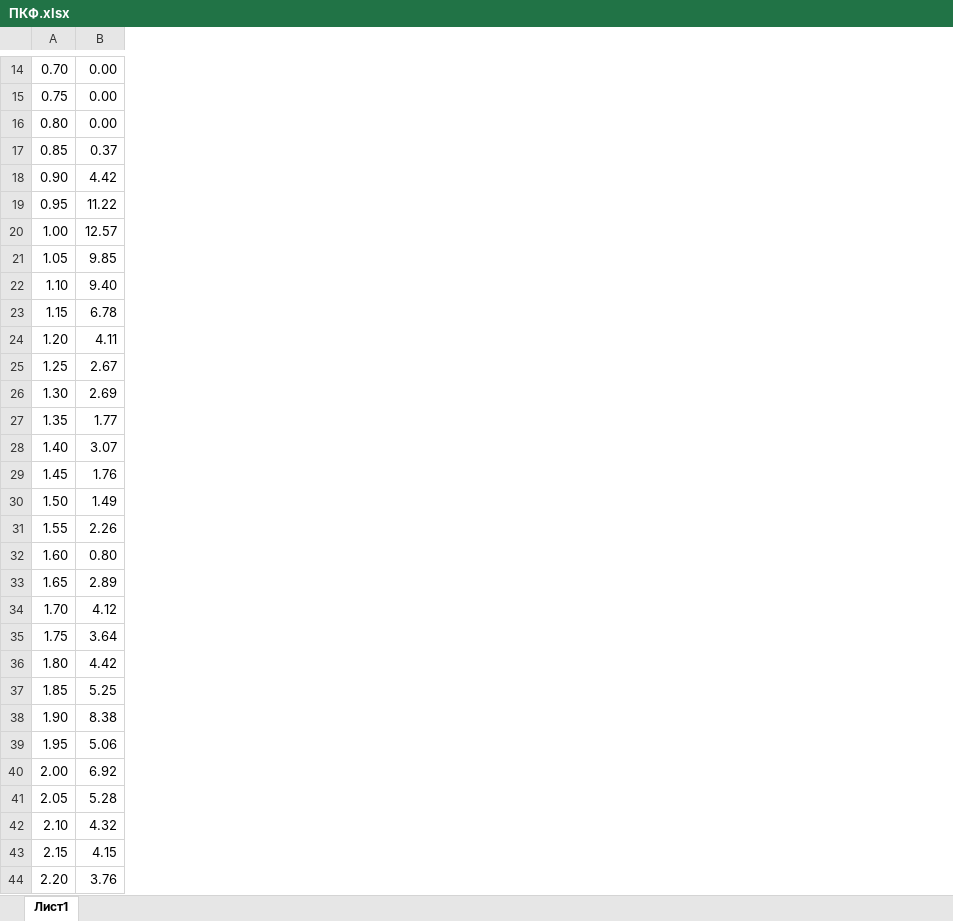
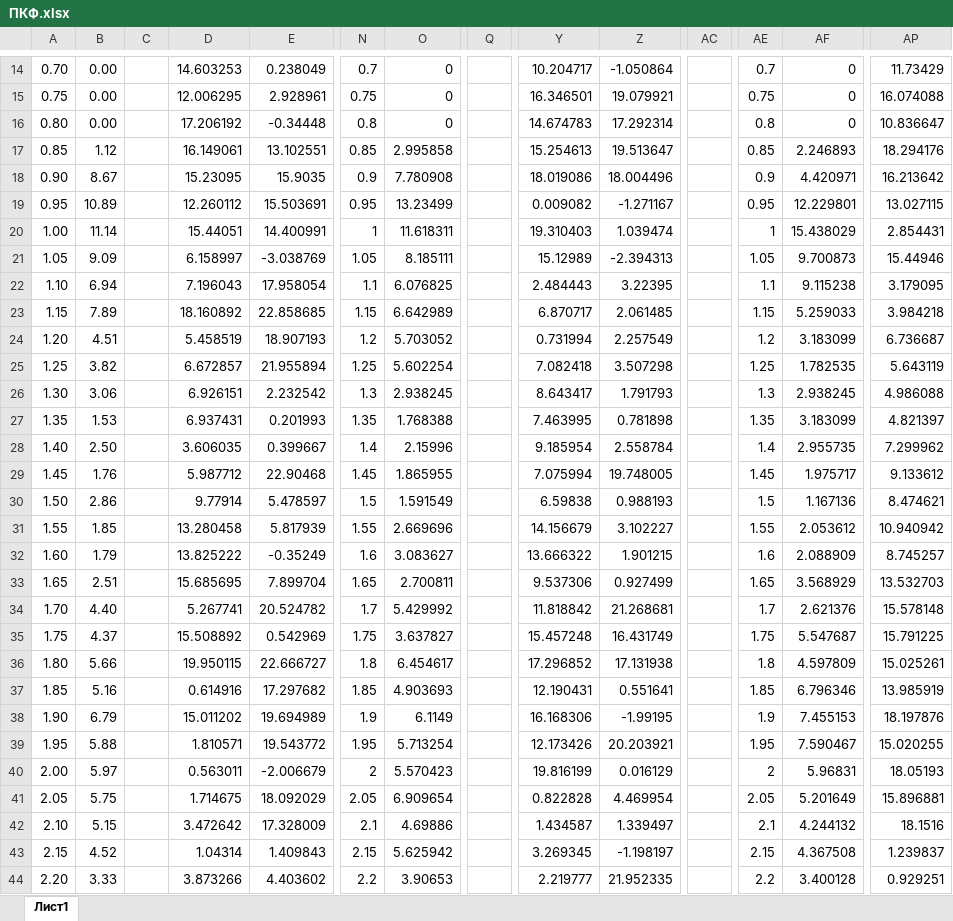
Before and after one commit to NASTYA-FZF/MD, an Excel workbook: MD/ПКФ.xlsx, sheet Лист1, drawn as a sheet; only a part is shown, gaps mark what is left out; values as stored, in another font and other column widths than the file's, no borders; charts and pictures not drawn; the diff covers the shown part only; the diff names each change by its address in the sheet, - before the commit and + after, or states it on an @@ line.

```diff
--- a/MD/ПКФ.xlsx (sheet Лист1)
+++ b/MD/ПКФ.xlsx (sheet Лист1)
+column C, empty
+column D, rows 14-44: 14.603253 | 12.006295 | 17.206192 | 16.149061 | 15.23095 | 12.260112 | 15.44051 | 6.158997 | 7.196043 | 18.160892 | 5.458519 | 6.672857 | 6.926151 | 6.937431 | 3.606035 | 5.987712 | 9.77914 | 13.280458 | 13.825222 | 15.685695 | 5.267741 | 15.508892 | 19.950115 | 0.614916 | 15.011202 | 1.810571 | 0.563011 | 1.714675 | 3.472642 | 1.04314 | 3.873266
+column E, rows 14-44: 0.238049 | 2.928961 | -0.34448 | 13.102551 | 15.9035 | 15.503691 | 14.400991 | -3.038769 | 17.958054 | 22.858685 | 18.907193 | 21.955894 | 2.232542 | 0.201993 | 0.399667 | 22.90468 | 5.478597 | 5.817939 | -0.35249 | 7.899704 | 20.524782 | 0.542969 | 22.666727 | 17.297682 | 19.694989 | 19.543772 | -2.006679 | 18.092029 | 17.328009 | 1.409843 | 4.403602
+column N, rows 14-44: 0.7 | 0.75 | 0.8 | 0.85 | 0.9 | 0.95 | 1 | 1.05 | 1.1 | 1.15 | 1.2 | 1.25 | 1.3 | 1.35 | 1.4 | 1.45 | 1.5 | 1.55 | 1.6 | 1.65 | 1.7 | 1.75 | 1.8 | 1.85 | 1.9 | 1.95 | 2 | 2.05 | 2.1 | 2.15 | 2.2
+column O, rows 14-44: 0 | 0 | 0 | 2.995858 | 7.780908 | 13.23499 | 11.618311 | 8.185111 | 6.076825 | 6.642989 | 5.703052 | 5.602254 | 2.938245 | 1.768388 | 2.15996 | 1.865955 | 1.591549 | 2.669696 | 3.083627 | 2.700811 | 5.429992 | 3.637827 | 6.454617 | 4.903693 | 6.1149 | 5.713254 | 5.570423 | 6.909654 | 4.69886 | 5.625942 | 3.90653
+column Q, empty
+column Y, rows 14-44: 10.204717 | 16.346501 | 14.674783 | 15.254613 | 18.019086 | 0.009082 | 19.310403 | 15.12989 | 2.484443 | 6.870717 | 0.731994 | 7.082418 | 8.643417 | 7.463995 | 9.185954 | 7.075994 | 6.59838 | 14.156679 | 13.666322 | 9.537306 | 11.818842 | 15.457248 | 17.296852 | 12.190431 | 16.168306 | 12.173426 | 19.816199 | 0.822828 | 1.434587 | 3.269345 | 2.219777
+column Z, rows 14-44: -1.050864 | 19.079921 | 17.292314 | 19.513647 | 18.004496 | -1.271167 | 1.039474 | -2.394313 | 3.22395 | 2.061485 | 2.257549 | 3.507298 | 1.791793 | 0.781898 | 2.558784 | 19.748005 | 0.988193 | 3.102227 | 1.901215 | 0.927499 | 21.268681 | 16.431749 | 17.131938 | 0.551641 | -1.99195 | 20.203921 | 0.016129 | 4.469954 | 1.339497 | -1.198197 | 21.952335
+column AC, empty
+column AE, rows 14-44: 0.7 | 0.75 | 0.8 | 0.85 | 0.9 | 0.95 | 1 | 1.05 | 1.1 | 1.15 | 1.2 | 1.25 | 1.3 | 1.35 | 1.4 | 1.45 | 1.5 | 1.55 | 1.6 | 1.65 | 1.7 | 1.75 | 1.8 | 1.85 | 1.9 | 1.95 | 2 | 2.05 | 2.1 | 2.15 | 2.2
+column AF, rows 14-44: 0 | 0 | 0 | 2.246893 | 4.420971 | 12.229801 | 15.438029 | 9.700873 | 9.115238 | 5.259033 | 3.183099 | 1.782535 | 2.938245 | 3.183099 | 2.955735 | 1.975717 | 1.167136 | 2.053612 | 2.088909 | 3.568929 | 2.621376 | 5.547687 | 4.597809 | 6.796346 | 7.455153 | 7.590467 | 5.96831 | 5.201649 | 4.244132 | 4.367508 | 3.400128
+column AP, rows 14-44: 11.73429 | 16.074088 | 10.836647 | 18.294176 | 16.213642 | 13.027115 | 2.854431 | 15.44946 | 3.179095 | 3.984218 | 6.736687 | 5.643119 | 4.986088 | 4.821397 | 7.299962 | 9.133612 | 8.474621 | 10.940942 | 8.745257 | 13.532703 | 15.578148 | 15.791225 | 15.025261 | 13.985919 | 18.197876 | 15.020255 | 18.05193 | 15.896881 | 18.1516 | 1.239837 | 0.929251
-B17: 0.37
+B17: 1.12
-B18: 4.42
+B18: 8.67
-B19: 11.22
+B19: 10.89
-B20: 12.57
+B20: 11.14
-B21: 9.85
+B21: 9.09
-B22: 9.40
+B22: 6.94
-B23: 6.78
+B23: 7.89
-B24: 4.11
+B24: 4.51
-B25: 2.67
+B25: 3.82
-B26: 2.69
+B26: 3.06
-B27: 1.77
+B27: 1.53
-B28: 3.07
+B28: 2.50
-B30: 1.49
+B30: 2.86
-B31: 2.26
+B31: 1.85
-B32: 0.80
+B32: 1.79
-B33: 2.89
+B33: 2.51
-B34: 4.12
+B34: 4.40
-B35: 3.64
+B35: 4.37
-B36: 4.42
+B36: 5.66
-B37: 5.25
+B37: 5.16
-B38: 8.38
+B38: 6.79
-B39: 5.06
+B39: 5.88
-B40: 6.92
+B40: 5.97
-B41: 5.28
+B41: 5.75
-B42: 4.32
+B42: 5.15
-B43: 4.15
+B43: 4.52
-B44: 3.76
+B44: 3.33
```
Also changed, not shown: 300 added rows, 29 added columns and 54 edited cells elsewhere in this sheet, charts or pictures, MD/Средние.xlsx, 7 other files.
